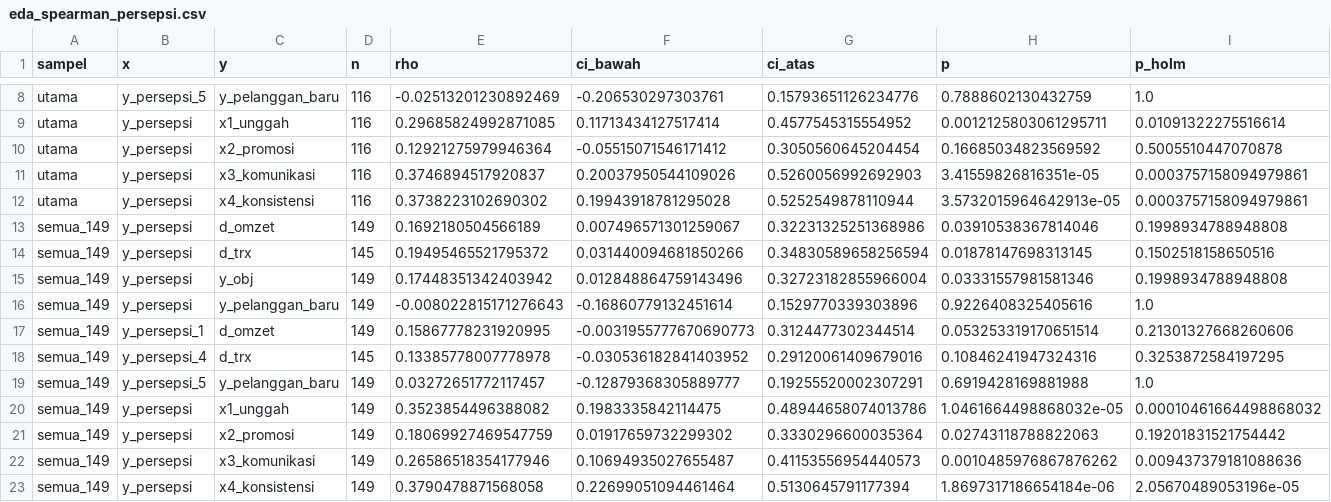
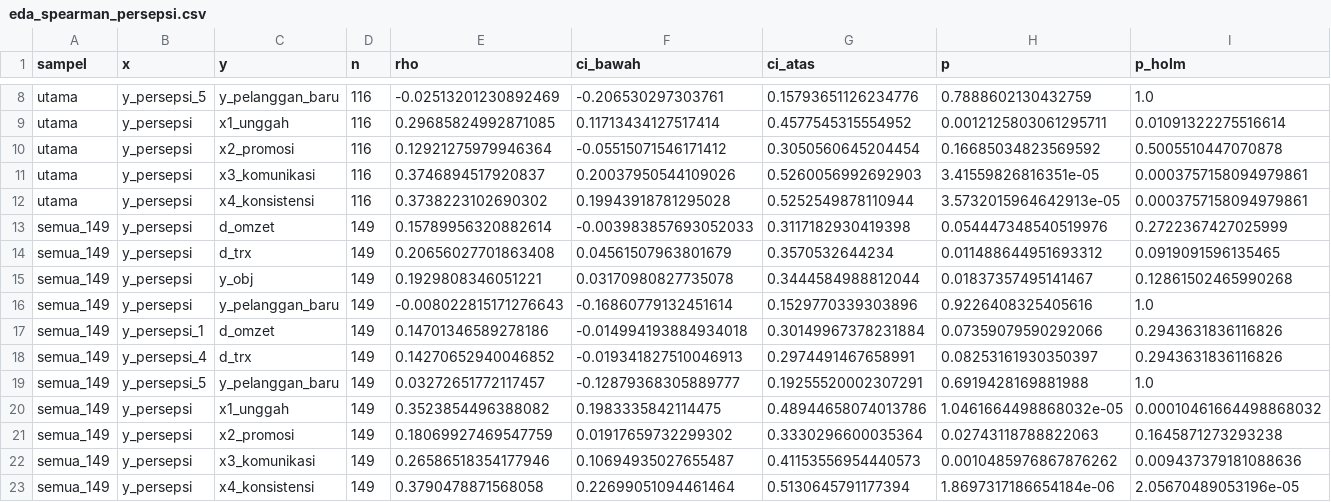
Before and after one commit to idosiregar24/strategi-marketplace-umkm, a CSV file: reports/tables/eda_spearman_persepsi.csv, drawn as a sheet; only a part is shown, gaps mark what is left out; the diff covers the shown part only; the diff names each change by its address in the sheet, - before the commit and + after, or states it on an @@ line.

```diff
--- a/reports/tables/eda_spearman_persepsi.csv
+++ b/reports/tables/eda_spearman_persepsi.csv
-E13 (rho): 0.1692180504566189
+E13 (rho): 0.15789956320882614
-F13 (ci_bawah): 0.007496571301259067
+F13 (ci_bawah): -0.003983857693052033
-G13 (ci_atas): 0.32231325251368986
+G13 (ci_atas): 0.3117182930419398
-H13 (p): 0.03910538367814046
+H13 (p): 0.054447348540519976
-I13 (p_holm): 0.1998934788948808
+I13 (p_holm): 0.2722367427025999
-D14 (n): 145
+D14 (n): 149
-E14 (rho): 0.19495465521795372
+E14 (rho): 0.20656027701863408
-F14 (ci_bawah): 0.031440094681850266
+F14 (ci_bawah): 0.04561507963801679
-G14 (ci_atas): 0.34830589658256594
+G14 (ci_atas): 0.3570532644234
-H14 (p): 0.01878147698313145
+H14 (p): 0.011488644951693312
-I14 (p_holm): 0.1502518158650516
+I14 (p_holm): 0.0919091596135465
-E15 (rho): 0.17448351342403942
+E15 (rho): 0.1929808346051221
-F15 (ci_bawah): 0.012848864759143496
+F15 (ci_bawah): 0.03170980827735078
-G15 (ci_atas): 0.32723182855966004
+G15 (ci_atas): 0.3444584988812044
-H15 (p): 0.03331557981581346
+H15 (p): 0.01837357495141467
-I15 (p_holm): 0.1998934788948808
+I15 (p_holm): 0.12861502465990268
-E17 (rho): 0.15867778231920995
+E17 (rho): 0.14701346589278186
-F17 (ci_bawah): -0.0031955777670690773
+F17 (ci_bawah): -0.014994193884934018
-G17 (ci_atas): 0.3124477302344514
+G17 (ci_atas): 0.30149967378231884
-H17 (p): 0.053253319170651514
+H17 (p): 0.07359079590292066
-I17 (p_holm): 0.21301327668260606
+I17 (p_holm): 0.2943631836116826
-D18 (n): 145
+D18 (n): 149
-E18 (rho): 0.13385778007778978
+E18 (rho): 0.14270652940046852
-F18 (ci_bawah): -0.030536182841403952
+F18 (ci_bawah): -0.019341827510046913
-G18 (ci_atas): 0.29120061409679016
+G18 (ci_atas): 0.2974491467658991
-H18 (p): 0.10846241947324316
+H18 (p): 0.08253161930350397
-I18 (p_holm): 0.3253872584197295
+I18 (p_holm): 0.2943631836116826
-I21 (p_holm): 0.19201831521754442
+I21 (p_holm): 0.1645871273293238
```
Also changed, not shown: 27 edited cells elsewhere in this file, reports/tables/eda_mw_naik_penjualan.csv, reports/tables/eda_profil_numerik.csv, 23 other files.
